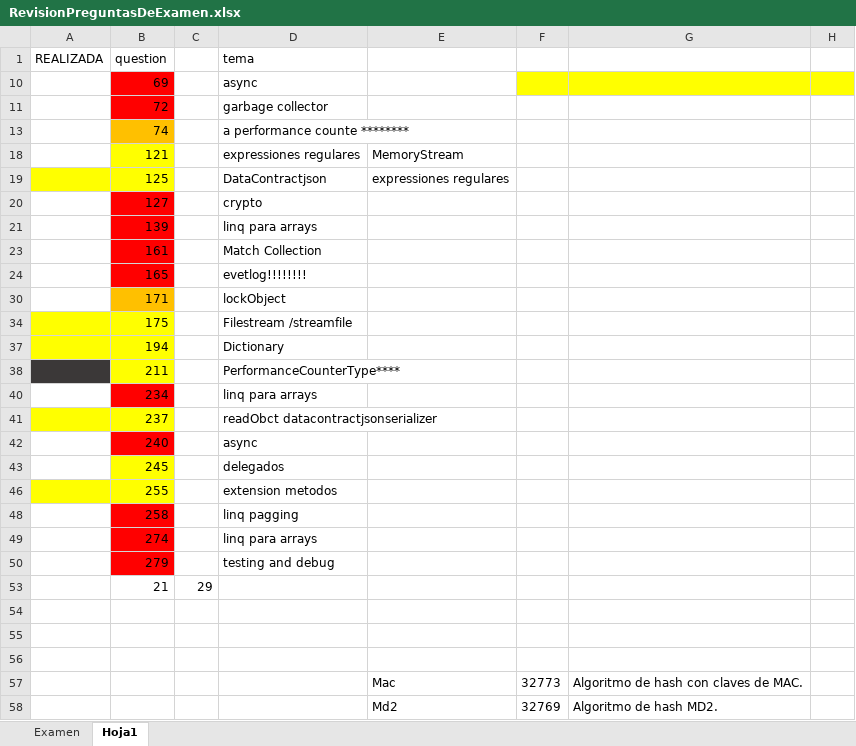
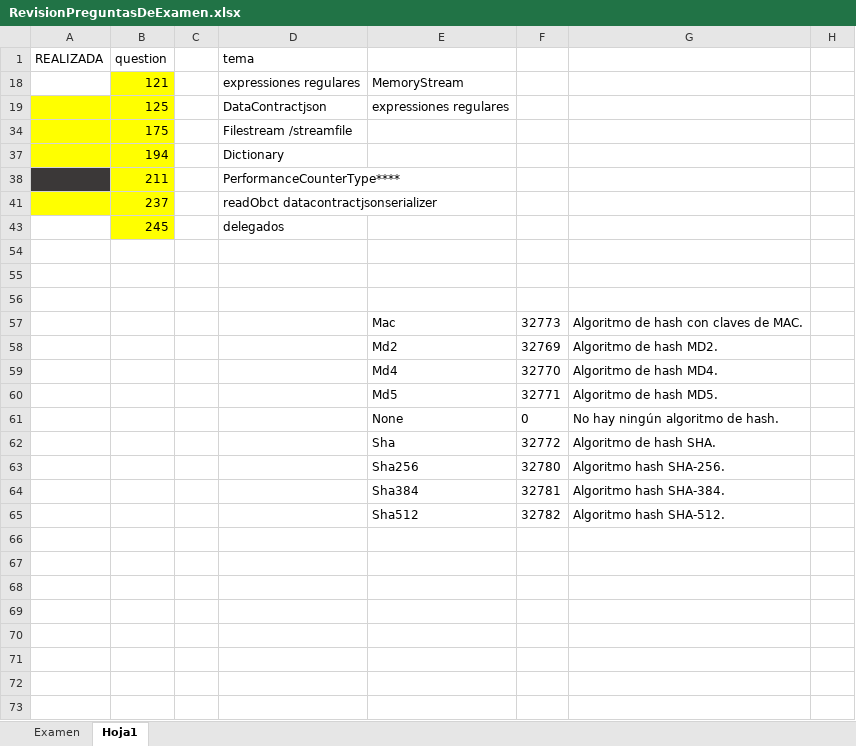
Before and after one commit to juanradev/20483_TAREAS, an Excel workbook: preguntas/RevisionPreguntasDeExamen.xlsx, sheet Hoja1, drawn as a sheet; only a part is shown; the shorter side is filled out with more unchanged rows; values as stored, in another font and other column widths than the file's, no borders; the diff names each change by its address in the sheet, - before the commit and + after, or states it on an @@ line.

```diff
--- a/preguntas/RevisionPreguntasDeExamen.xlsx (sheet Hoja1)
+++ b/preguntas/RevisionPreguntasDeExamen.xlsx (sheet Hoja1)
@@ row 10 hidden:  | 69 |  | async @@
@@ row 11 hidden:  | 72 |  | garbage collector @@
@@ row 13 hidden:  | 74 |  | a performance counte ******** @@
@@ row 20 hidden:  | 127 |  | crypto @@
@@ row 21 hidden:  | 139 |  | linq para arrays @@
@@ row 23 hidden:  | 161 |  | Match Collection @@
@@ row 24 hidden:  | 165 |  | evetlog!!!!!!!! @@
@@ row 30 hidden:  | 171 |  | lockObject @@
@@ row 40 hidden:  | 234 |  | linq para arrays @@
@@ row 42 hidden:  | 240 |  | async @@
-row 46:  | 255 |  | extension metodos
@@ row 48 hidden:  | 258 |  | linq pagging @@
@@ row 49 hidden:  | 274 |  | linq para arrays @@
@@ row 50 hidden:  | 279 |  | testing and debug @@
-row 53:  | 21 | 29
```
Also changed, not shown: sheet Examen, hidden cells, 29 other files.
